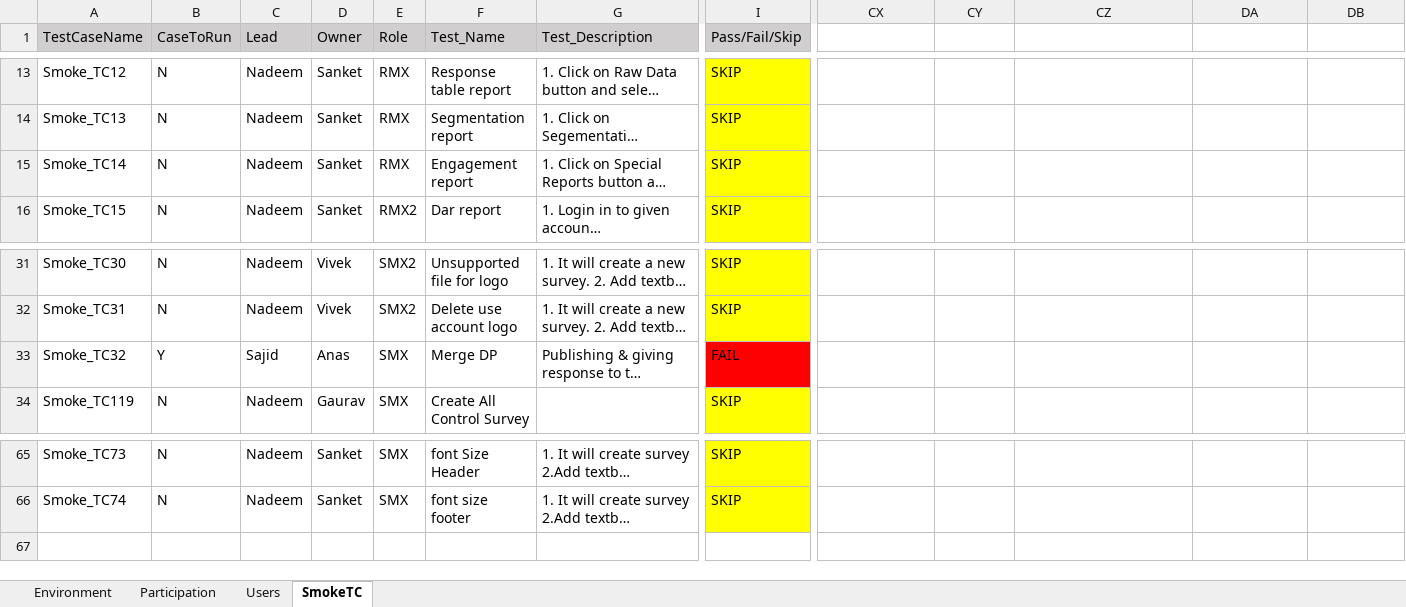
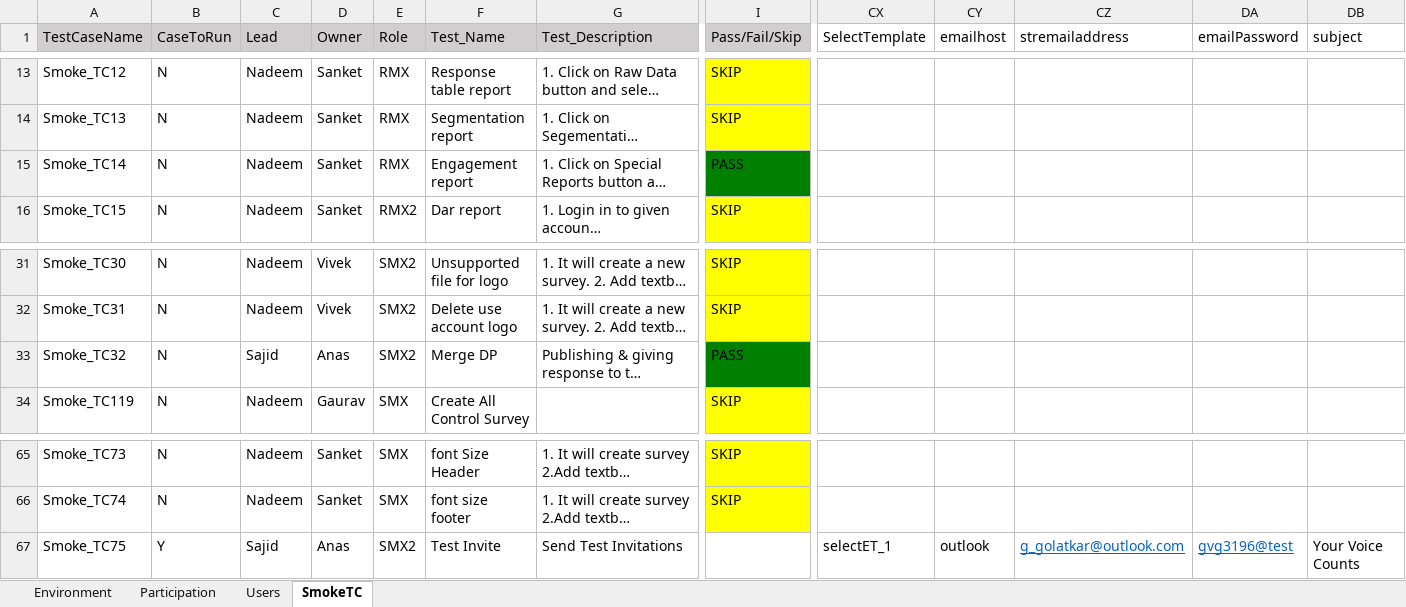
Before and after one commit to numankureshi/AuroraV2, an Excel workbook: Engage/Sogo-Smoke/src/main/resources/excelfiles/Sogo_Smoke.xlsx, sheet SmokeTC, drawn as a sheet; only a part is shown, gaps mark what is left out; long unchanged cells end in …; values as stored, in another font and other column widths than the file's, no borders; rows hold the shown columns only; the diff names each change by its address in the sheet, - before the commit and + after, or states it on an @@ line.

Commit message:
Copy Paste Feature(Engage) & Test Invitation(All Three Servers)

```diff
--- a/Engage/Sogo-Smoke/src/main/resources/excelfiles/Sogo_Smoke.xlsx (sheet SmokeTC)
+++ b/Engage/Sogo-Smoke/src/main/resources/excelfiles/Sogo_Smoke.xlsx (sheet SmokeTC)
-CX1: (empty)
+CX1: SelectTemplate
-CY1: (empty)
+CY1: emailhost
-CZ1: (empty)
+CZ1: stremailaddress
-DA1: (empty)
+DA1: emailPassword
-DB1: (empty)
+DB1: subject
-I15 (Pass/Fail/Skip): SKIP
+I15 (Pass/Fail/Skip): PASS
-I15 fill: #FFFF00
+I15 fill: #008000
-B33 (CaseToRun): Y
+B33 (CaseToRun): N
-E33 (Role): SMX
+E33 (Role): SMX2
-I33 (Pass/Fail/Skip): FAIL
+I33 (Pass/Fail/Skip): PASS
-I33 fill: #FF0000
+I33 fill: #008000
+row 67: Smoke_TC75 | Y | Sajid | Anas | SMX2 | Test Invite | Send Test Invitations |  | selectET_1 | outlook | g_golatkar@outlook.com | gvg3196@test | Your Voice Counts
```
Also changed, not shown: Engage/Engage-Smoke/src/main/resources/excelfiles/Engage_Smoke.xlsx, Engage/Research-Smoke/src/main/resources/excelfiles/Research_Smoke.xlsx, 9 other files.
